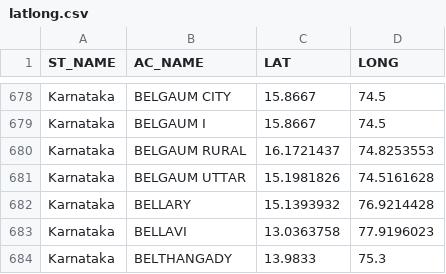
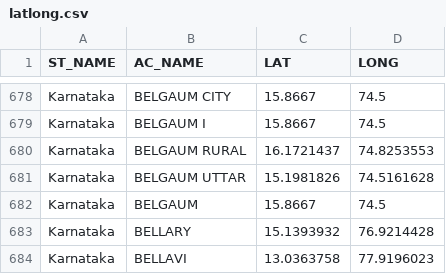
Before and after one commit to tswaroop/election, a CSV file: latlong.csv, drawn as a sheet; only a part is shown, gaps mark what is left out; the shorter side is filled out with more unchanged rows; the diff names each change by its address in the sheet, - before the commit and + after, or states it on an @@ line.

```diff
--- a/latlong.csv
+++ b/latlong.csv
+row 682: Karnataka | BELGAUM | 15.8667 | 74.5
```
Also changed, not shown: facts.csv, 8 other files.
